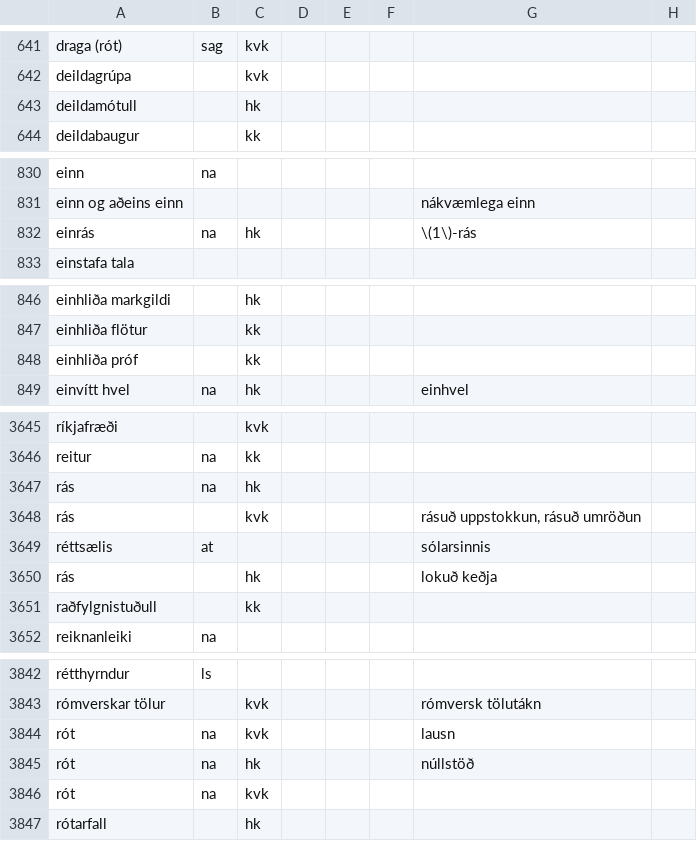
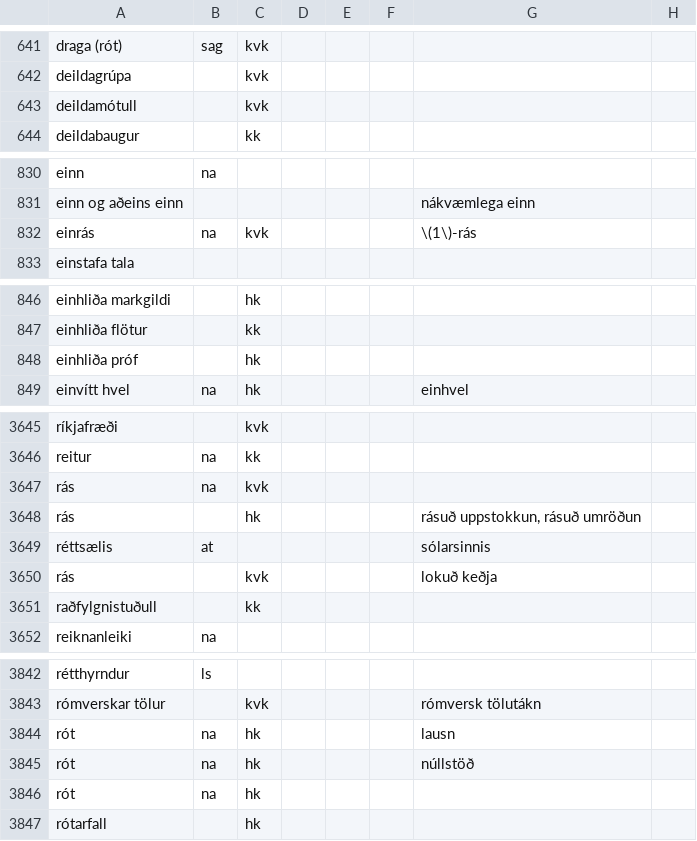
Before and after one commit to IslenskaStaerdfraedafelagid/ordaskra, a CSV file: ord8_new_isl.csv, drawn as a sheet; only a part is shown, gaps mark what is left out; the diff covers the shown part only; the diff names each change by its address in the sheet, - before the commit and + after, or states it on an @@ line.

```diff
--- a/ord8_new_isl.csv
+++ b/ord8_new_isl.csv
-C643: hk
+C643: kvk
-C832: hk
+C832: kvk
-C848: kk
+C848: hk
-C3647: hk
+C3647: kvk
-C3648: kvk
+C3648: hk
-C3650: hk
+C3650: kvk
-C3844: kvk
+C3844: hk
-C3846: kvk
+C3846: hk
```
Also changed, not shown: 33 edited cells elsewhere in this file, 3 other files.
